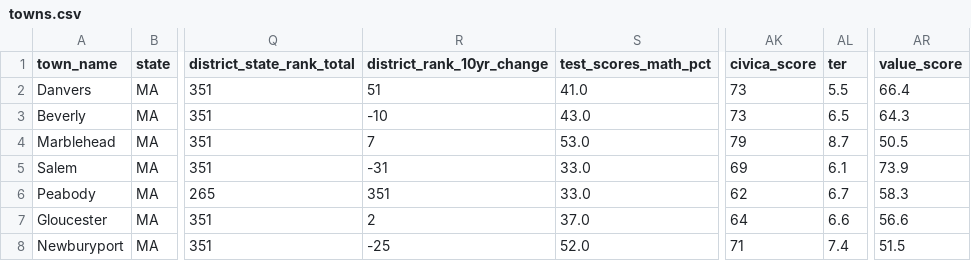
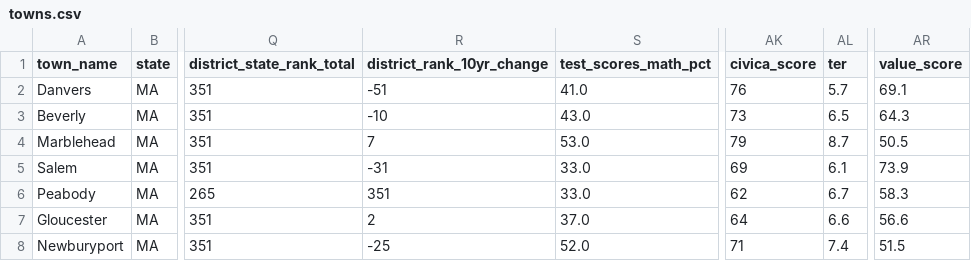
Before and after one commit to bluepenguin1234/civica, a CSV file: data/towns.csv, drawn as a sheet; only a part is shown, gaps mark what is left out; the diff names each change by its address in the sheet, - before the commit and + after, or states it on an @@ line.

```diff
--- a/data/towns.csv
+++ b/data/towns.csv
-R2 (district_rank_10yr_change): 51
+R2 (district_rank_10yr_change): -51
-AK2 (civica_score): 73
+AK2 (civica_score): 76
-AL2 (ter): 5.5
+AL2 (ter): 5.7
-AR2 (value_score): 66.4
+AR2 (value_score): 69.1
```
Also changed, not shown: 2 other files.
